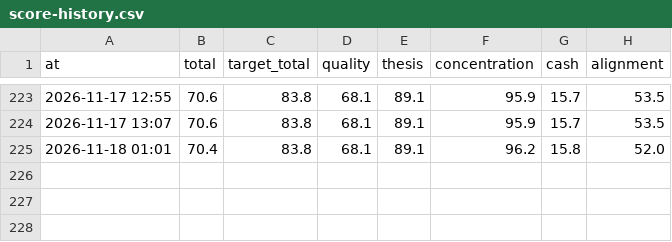
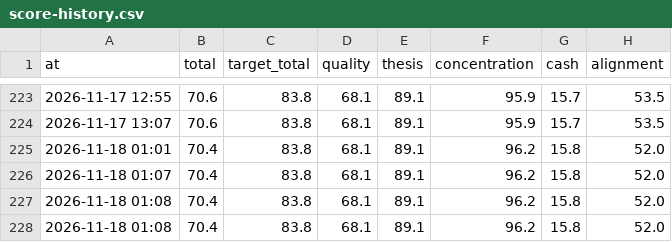
Before and after one commit to hwichan94/investment-desk, a CSV file: reports/score-history.csv, drawn as a sheet; only a part is shown, gaps mark what is left out; the diff names each change by its address in the sheet, - before the commit and + after, or states it on an @@ line.

```diff
--- a/reports/score-history.csv
+++ b/reports/score-history.csv
+row 226: 2026-11-18 01:07 | 70.4 | 83.8 | 68.1 | 89.1 | 96.2 | 15.8 | 52.0
+row 227: 2026-11-18 01:08 | 70.4 | 83.8 | 68.1 | 89.1 | 96.2 | 15.8 | 52.0
+row 228: 2026-11-18 01:08 | 70.4 | 83.8 | 68.1 | 89.1 | 96.2 | 15.8 | 52.0
```
Also changed, not shown: 7 other files.
